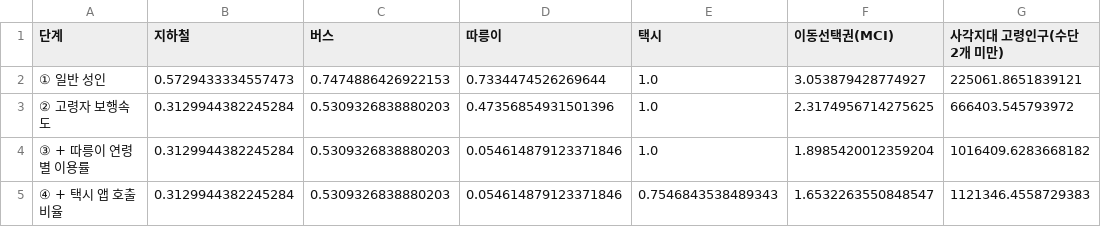
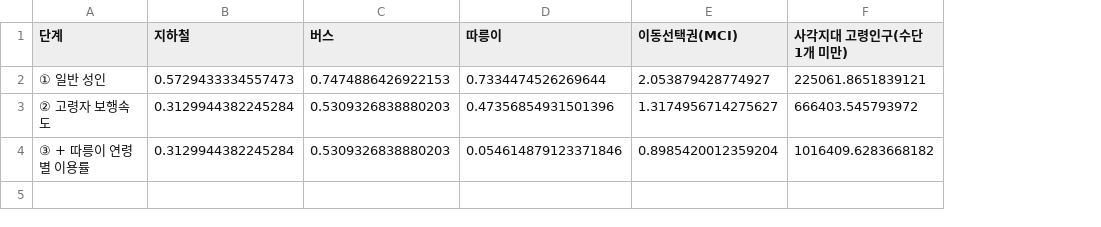
Before and after one commit to s-min04/mobility_choice, a CSV file: outputs/tables/b1_gap_decomposition.csv, drawn as a sheet; removed rows and columns are numbered as before the commit, all else as after; the diff names each change by its address in the sheet, - before the commit and + after, or states it on an @@ line.

```diff
--- a/outputs/tables/b1_gap_decomposition.csv
+++ b/outputs/tables/b1_gap_decomposition.csv
-column E (택시), rows 2-4: all 1.0
-F1: 사각지대 고령인구(수단 2개 미만)
+F1: 사각지대 고령인구(수단 1개 미만)
-E2 (이동선택권(MCI)): 3.053879428774927
+E2 (이동선택권(MCI)): 2.053879428774927
-E3 (이동선택권(MCI)): 2.3174956714275625
+E3 (이동선택권(MCI)): 1.3174956714275627
-E4 (이동선택권(MCI)): 1.8985420012359204
+E4 (이동선택권(MCI)): 0.8985420012359204
-row 5: ④ + 택시 앱 호출 비율 | 0.3129944382245284 | 0.5309326838880203 | 0.054614879123371846 | 0.7546843538489343 | 1.6532263550848547 | 1121346.4558729383
```
Also changed, not shown: outputs/tables/b2_priority_dongs.csv, outputs/tables/b3_sensitivity.csv, 15 other files.
